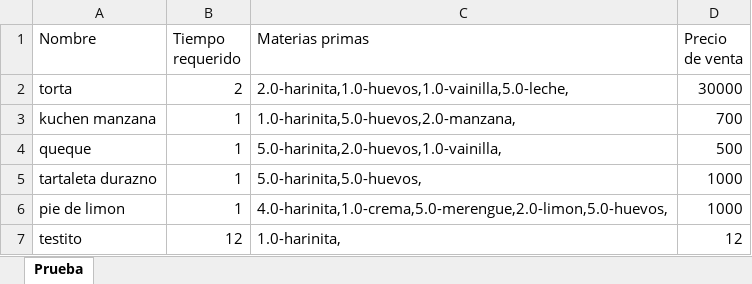
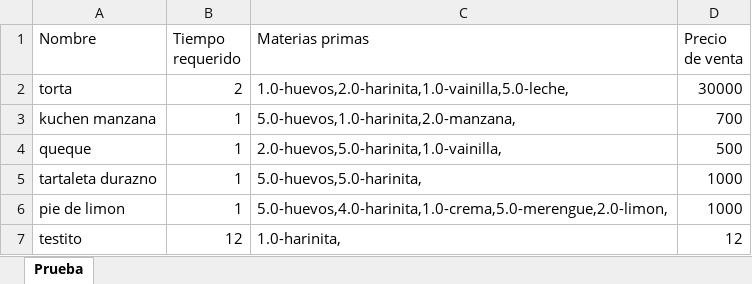
Before and after one commit to javicabrera/laCartaDeNanaYRene, an Excel workbook: productos.xlsx, sheet Prueba, drawn as a sheet; values as stored, in another font and other column widths than the file's, no borders; the diff names each change by its address in the sheet, - before the commit and + after, or states it on an @@ line.

```diff
--- a/productos.xlsx (sheet Prueba)
+++ b/productos.xlsx (sheet Prueba)
-C2 (Materias primas): 2.0-harinita,1.0-huevos,1.0-vainilla,5.0-leche,
+C2 (Materias primas): 1.0-huevos,2.0-harinita,1.0-vainilla,5.0-leche,
-C3 (Materias primas): 1.0-harinita,5.0-huevos,2.0-manzana,
+C3 (Materias primas): 5.0-huevos,1.0-harinita,2.0-manzana,
-C4 (Materias primas): 5.0-harinita,2.0-huevos,1.0-vainilla,
+C4 (Materias primas): 2.0-huevos,5.0-harinita,1.0-vainilla,
-C5 (Materias primas): 5.0-harinita,5.0-huevos,
+C5 (Materias primas): 5.0-huevos,5.0-harinita,
-C6 (Materias primas): 4.0-harinita,1.0-crema,5.0-merengue,2.0-limon,5.0-huevos,
+C6 (Materias primas): 5.0-huevos,4.0-harinita,1.0-crema,5.0-merengue,2.0-limon,
```
Also changed, not shown: Clientes.xlsx, MateriasPrimas.xlsx, 2 other files.
